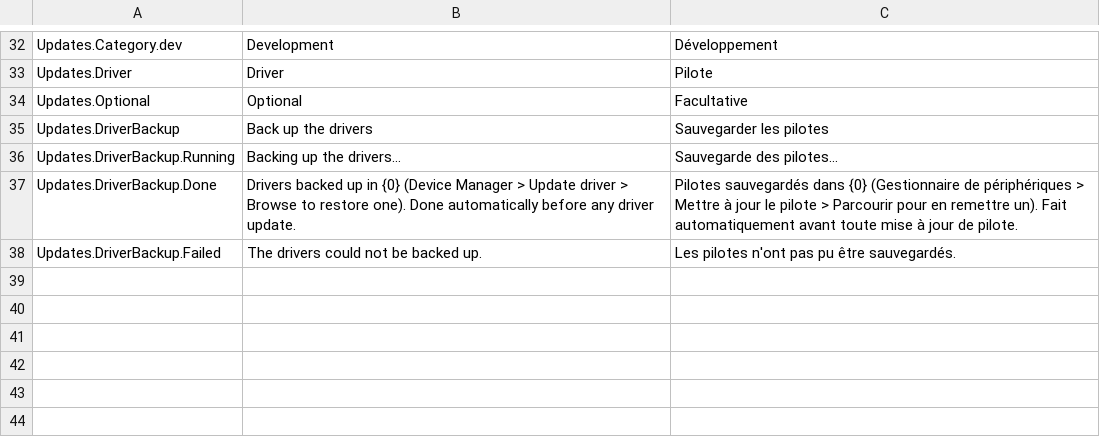
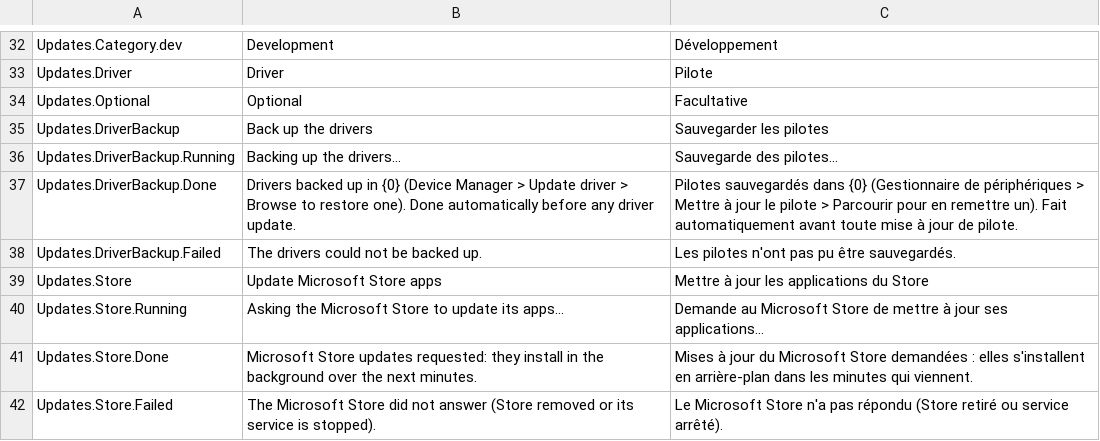
Before and after one commit to Skoow/Cleaner, a TSV file: src/PCDoc.Modules.Updates/Resources/Strings.tsv, drawn as a sheet; only a part is shown, gaps mark what is left out; the diff names each change by its address in the sheet, - before the commit and + after, or states it on an @@ line.

```diff
--- a/src/PCDoc.Modules.Updates/Resources/Strings.tsv
+++ b/src/PCDoc.Modules.Updates/Resources/Strings.tsv
+row 39: Updates.Store | Update Microsoft Store apps | Mettre à jour les applications du Store
+row 40: Updates.Store.Running | Asking the Microsoft Store to update its apps… | Demande au Microsoft Store de mettre à jour ses applications…
+row 41: Updates.Store.Done | Microsoft Store updates requested: they install in the background over the next minutes. | Mises à jour du Microsoft Store demandées : elles s'installent en arrière-plan dans les minutes qui viennent.
+row 42: Updates.Store.Failed | The Microsoft Store did not answer (Store removed or its service is stopped). | Le Microsoft Store n'a pas répondu (Store retiré ou service arrêté).
```
Also changed, not shown: src/PCDoc.Core/Resources/Strings.tsv, src/PCDoc.Modules.Optimize/Resources/Strings.tsv, 17 other files.
